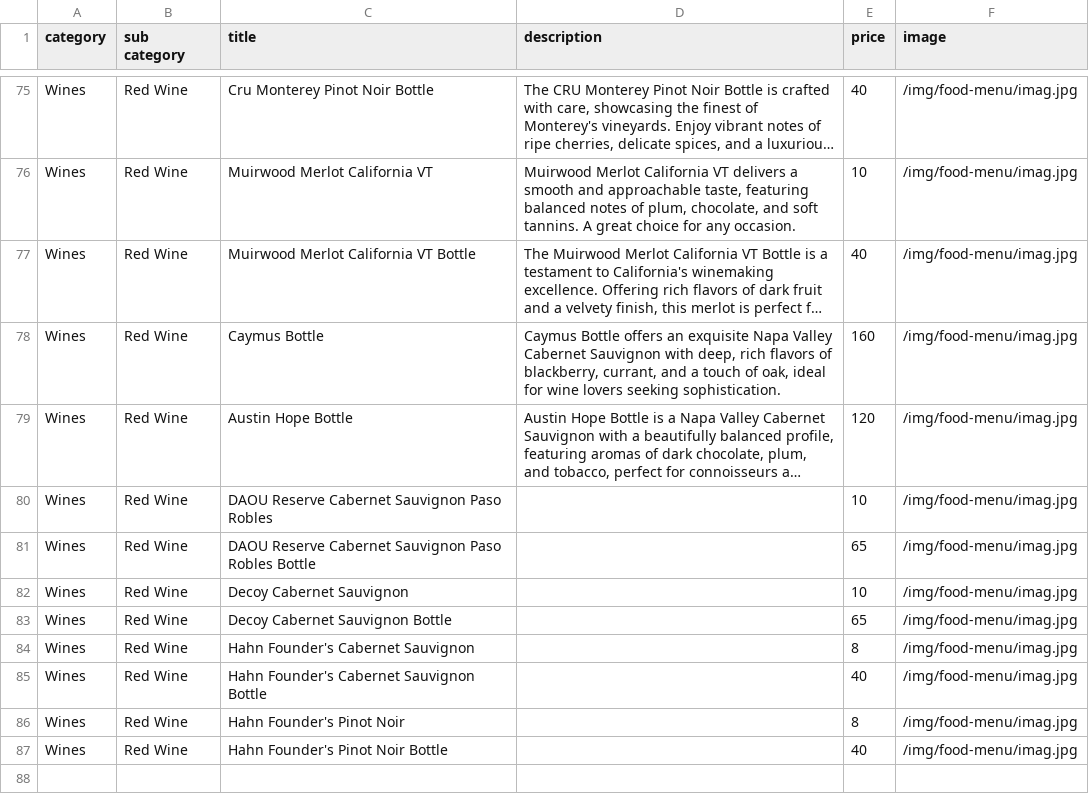
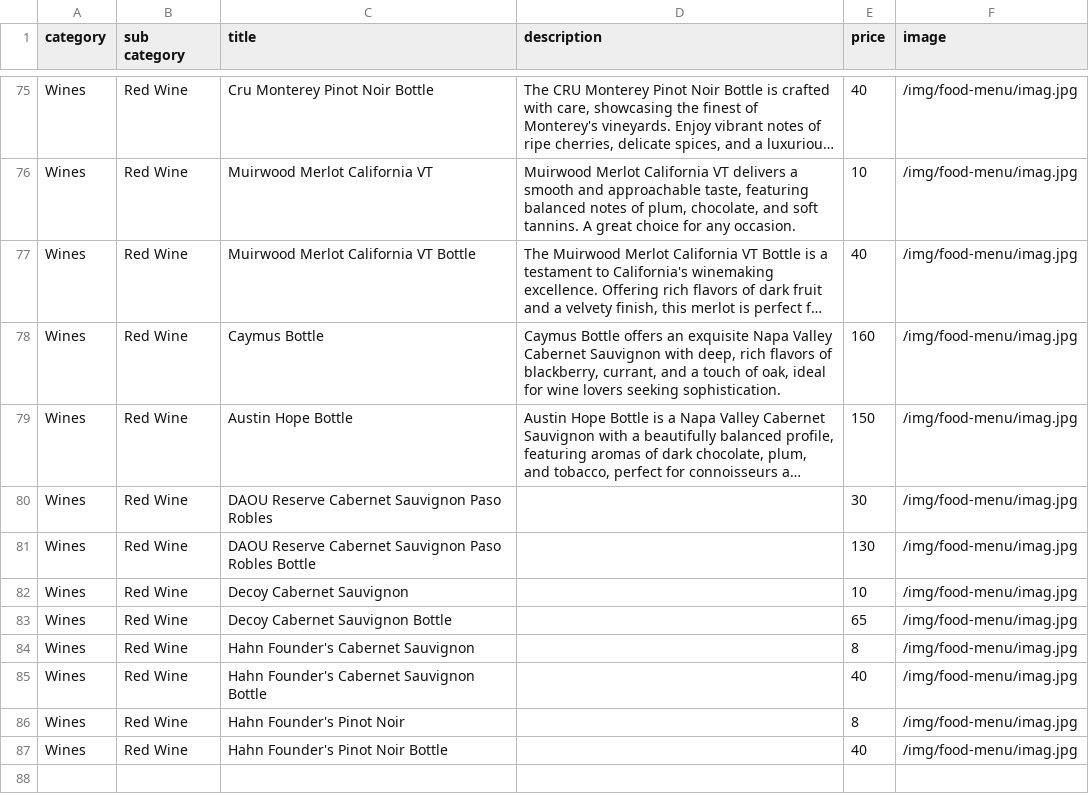
Before and after one commit to pritishraj04/delhi-lounge-new-menu, a CSV file: public/data/bar-menu.csv, drawn as a sheet; only a part is shown, gaps mark what is left out; long unchanged cells end in …; the diff names each change by its address in the sheet, - before the commit and + after, or states it on an @@ line.

Commit message:
Modify prices for selected red wines in bar-menu
Updated prices for Austin Hope and DAOU Reserve Cabernet Sauvignon.

```diff
--- a/public/data/bar-menu.csv
+++ b/public/data/bar-menu.csv
-E79 (price): 120
+E79 (price): 150
-E80 (price): 10
+E80 (price): 30
-E81 (price): 65
+E81 (price): 130
```
